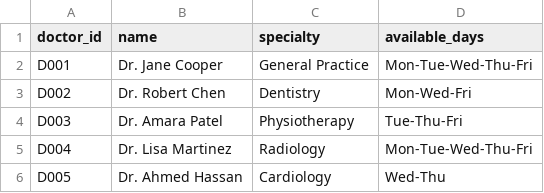
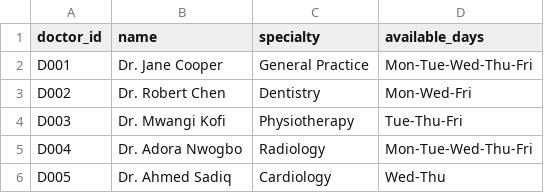
Before and after one commit to Sadia-ALCHE/ClinicManager_Summative_Group_B, a CSV file: doctors.csv, drawn as a sheet.

```diff
--- a/doctors.csv
+++ b/doctors.csv
@@ -3,4 +3,4 @@ D001,Dr. Jane Cooper,General Practice,Mon-Tue-Wed-Thu-Fri
 D002,Dr. Robert Chen,Dentistry,Mon-Wed-Fri
-D003,Dr. Amara Patel,Physiotherapy,Tue-Thu-Fri
-D004,Dr. Lisa Martinez,Radiology,Mon-Tue-Wed-Thu-Fri
-D005,Dr. Ahmed Hassan,Cardiology,Wed-Thu
+D003,Dr. Mwangi Kofi,Physiotherapy,Tue-Thu-Fri
+D004,Dr. Adora Nwogbo,Radiology,Mon-Tue-Wed-Thu-Fri
+D005,Dr. Ahmed Sadiq,Cardiology,Wed-Thu
```
Also changed, not shown: appointments.csv.
